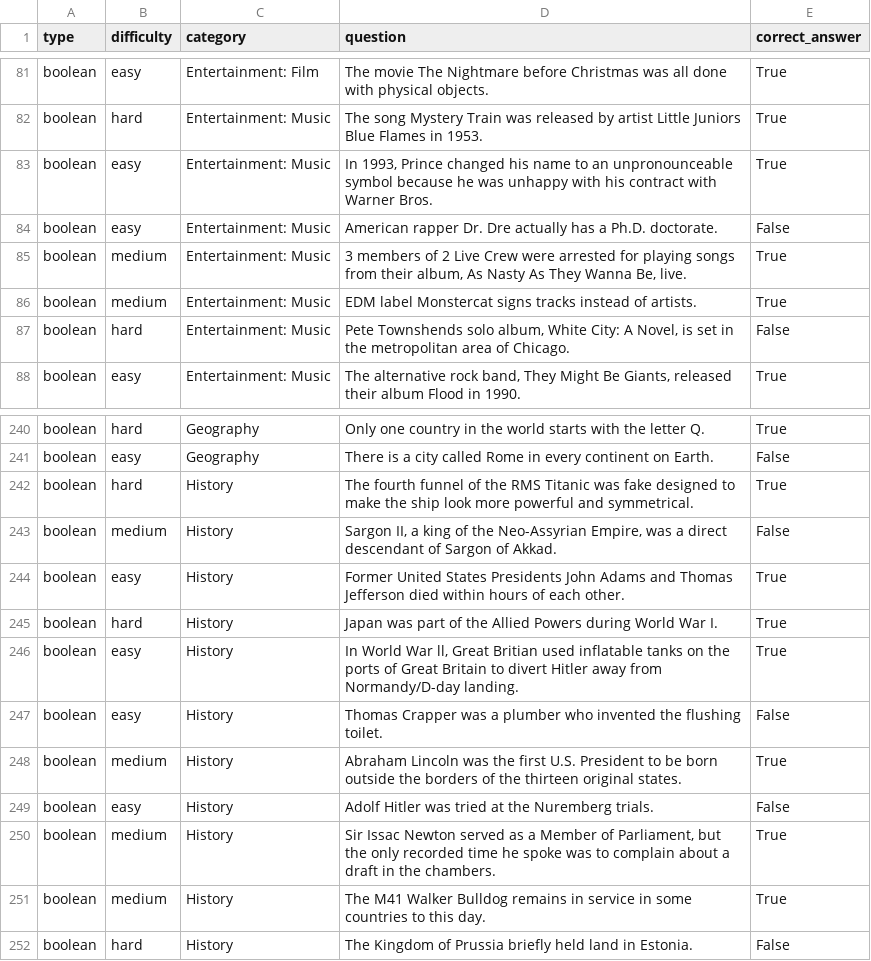
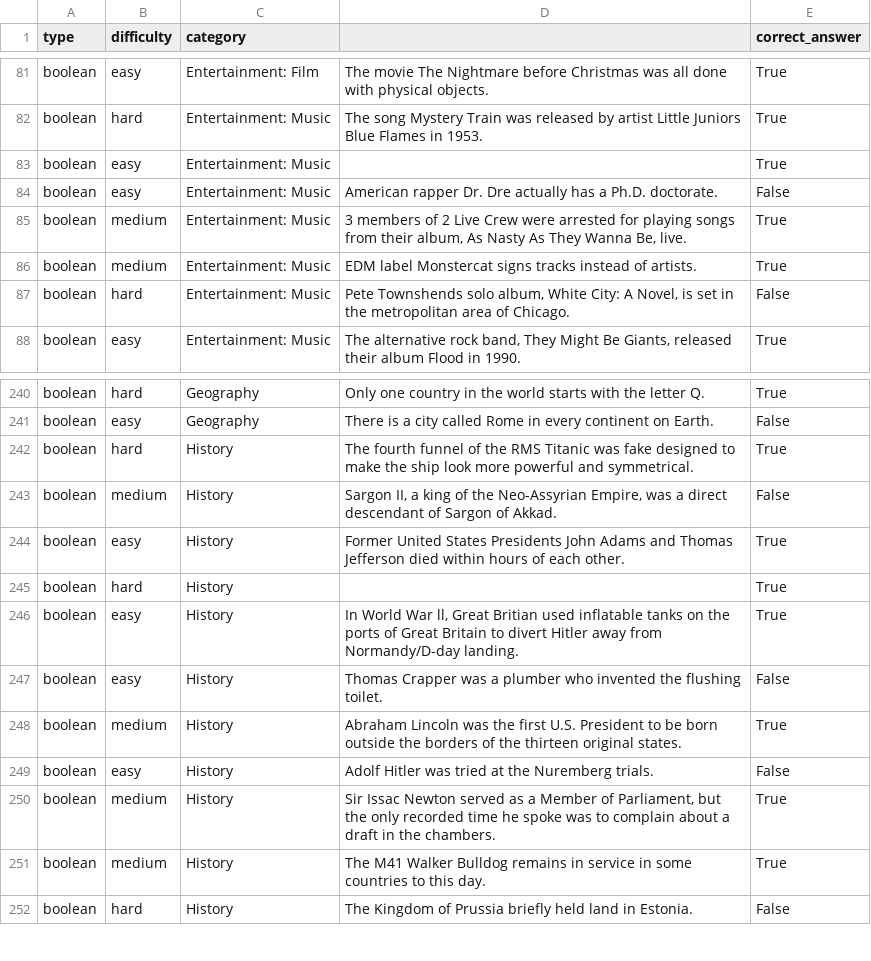
Before and after one commit to Jotojsemja/kb4b_prog, a CSV file: 2. prace_se_soubory/PROJEKT_milionar/quiz_questions.csv, drawn as a sheet; only a part is shown, gaps mark what is left out; the diff names each change by its address in the sheet, - before the commit and + after, or states it on an @@ line.

```diff
--- a/2. prace_se_soubory/PROJEKT_milionar/quiz_questions.csv
+++ b/2. prace_se_soubory/PROJEKT_milionar/quiz_questions.csv
-D1: question
+D1: (empty)
-D83: In 1993, Prince changed his name to an unpronounceable symbol because he was unhappy with his contract with Warner Bros.
+D83: (empty)
-D245: Japan was part of the Allied Powers during World War I.
+D245: (empty)
```
Also changed, not shown: 3 other files.
